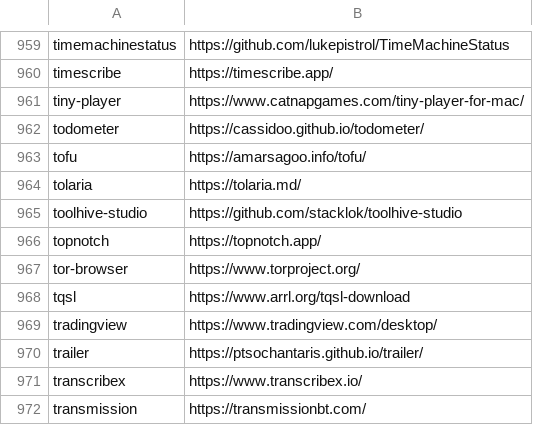
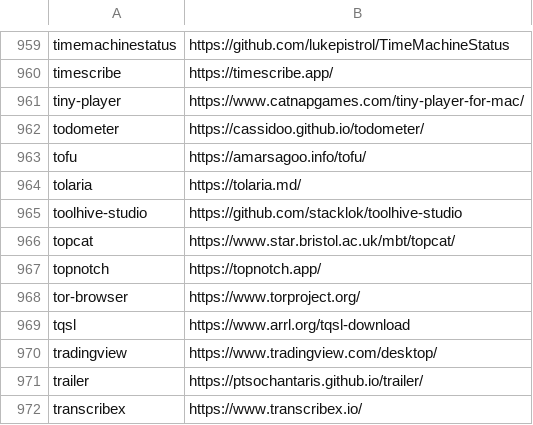
Before and after one commit to tinhkyaw/tinhkyaw, a CSV file: lists/casks.csv, drawn as a sheet; only a part is shown, gaps mark what is left out; the shorter side is filled out with more unchanged rows; the diff names each change by its address in the sheet, - before the commit and + after, or states it on an @@ line.

```diff
--- a/lists/casks.csv
+++ b/lists/casks.csv
+row 966: topcat | https://www.star.bristol.ac.uk/mbt/topcat/
```
Also changed, not shown: 1 other file.
